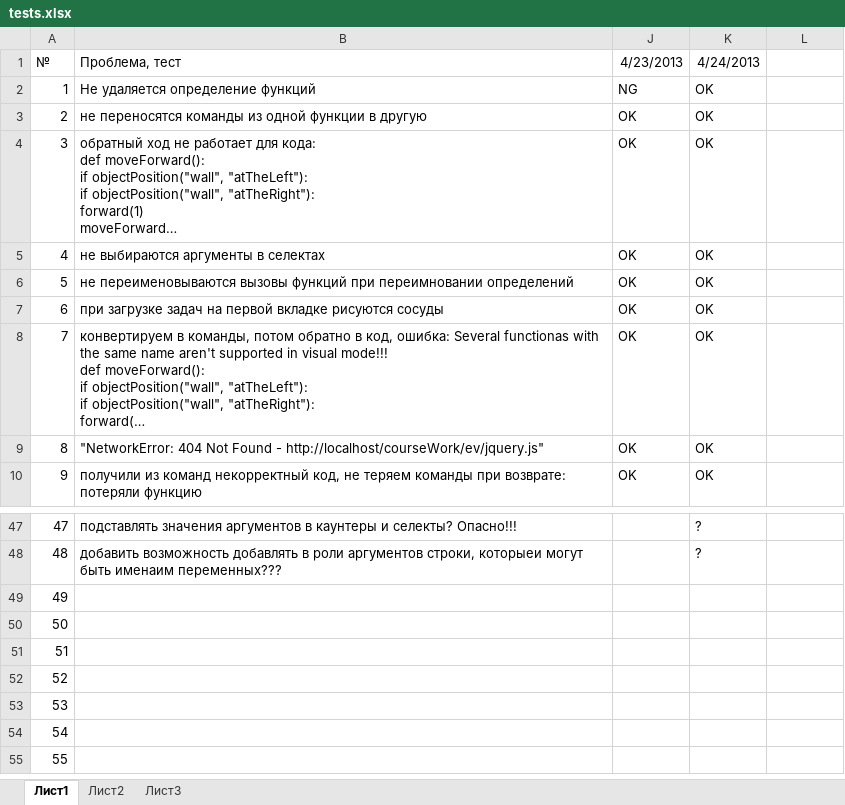
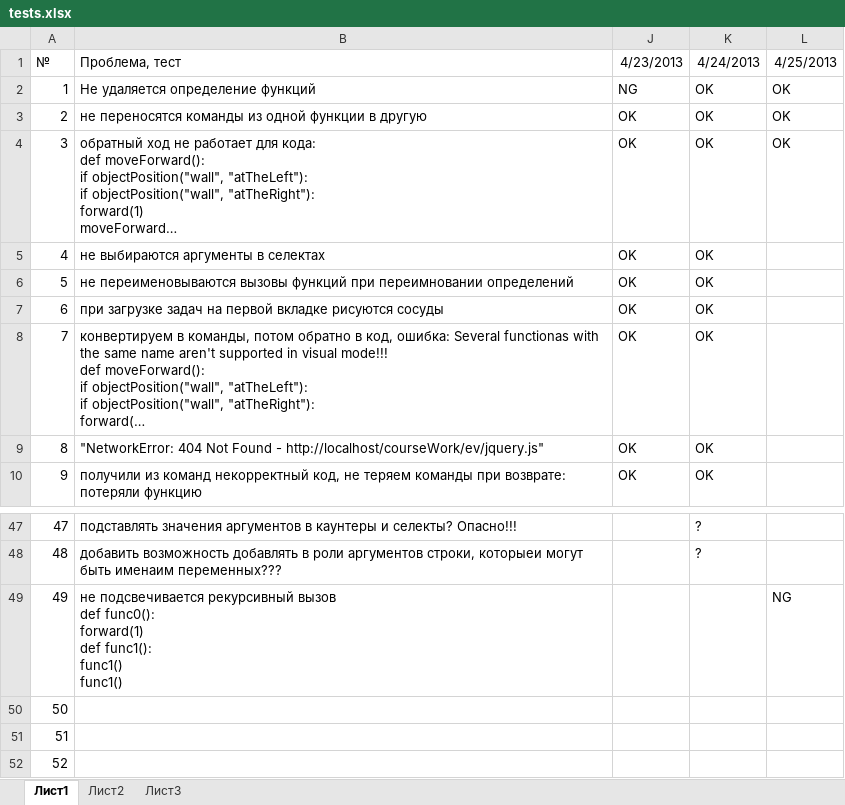
Before and after one commit to klenin/cats-junior, an Excel workbook: tests.xlsx, sheet Лист1, drawn as a sheet; only a part is shown, gaps mark what is left out; the shorter side is filled out with more unchanged rows; long unchanged cells end in …; values as stored, in another font and other column widths than the file's, no borders; conditional formats not drawn; ↵ is a line break in a cell; the diff names each change by its address in the sheet, - before the commit and + after, or states it on an @@ line.

```diff
--- a/tests.xlsx (sheet Лист1)
+++ b/tests.xlsx (sheet Лист1)
-L1: (empty)
+L1: 4/25/2013
-L2:L4 (4/25/2013): (empty)
+L2:L4 (4/25/2013): OK
-B49 (Проблема, тест): (empty)
+B49 (Проблема, тест): не подсвечивается рекурсивный вызов ↵ def func0(): ↵ forward(1) ↵ def func1(): ↵ func1() ↵ func1()
-L49 (4/25/2013): (empty)
+L49 (4/25/2013): NG
```
Also changed, not shown: 1 other file.
